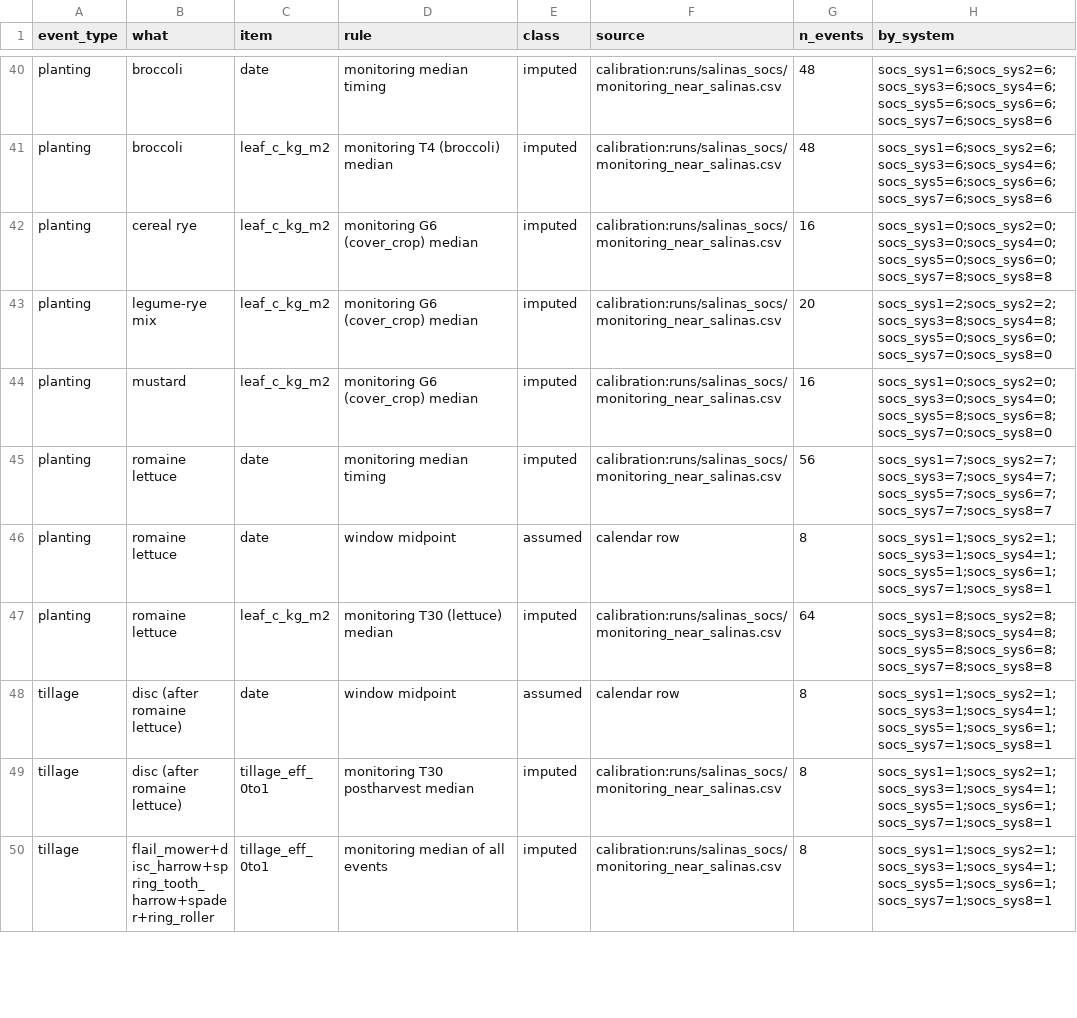
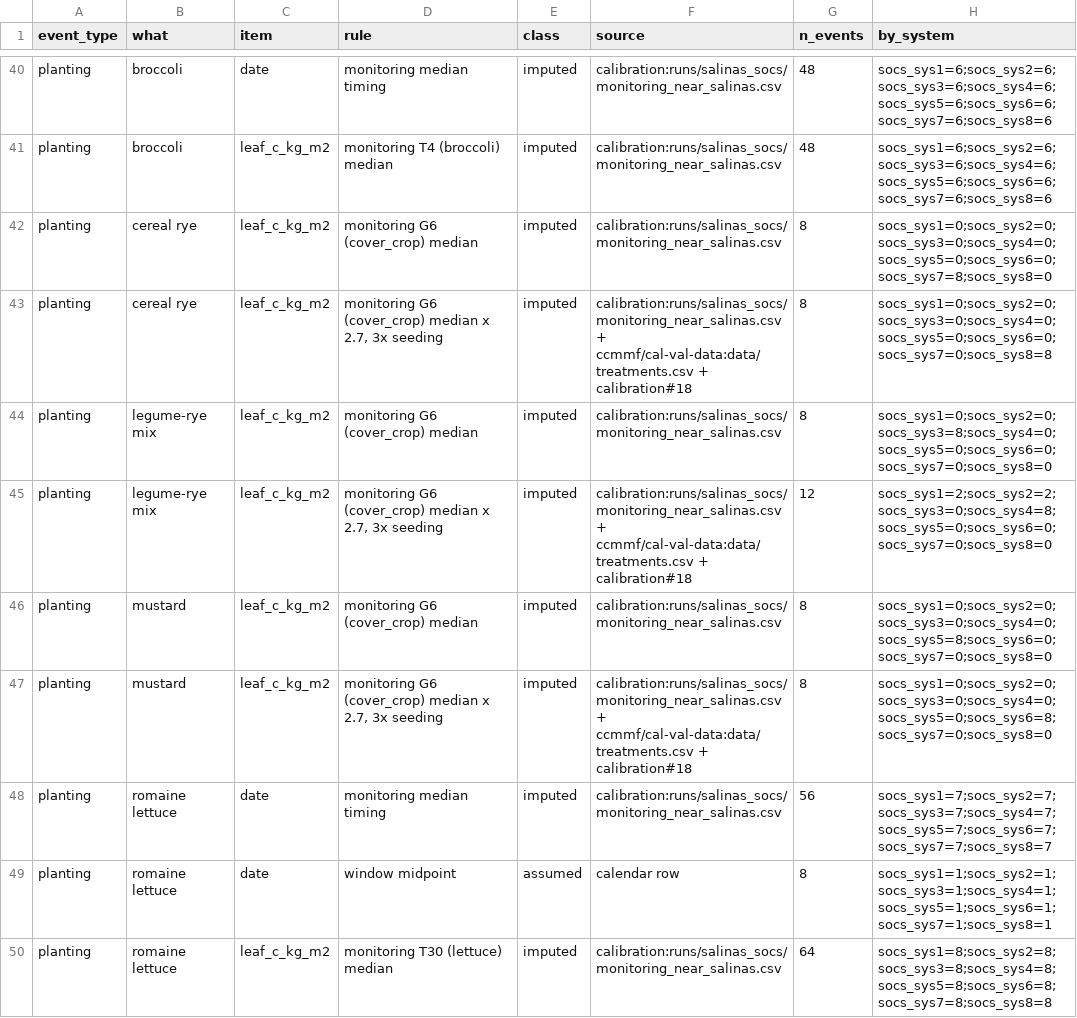
Before and after one commit to ccmmf/calibration, a CSV file: runs/salinas_socs/fill_summary.csv, drawn as a sheet; only a part is shown, gaps mark what is left out; the shorter side is filled out with more unchanged rows.

```diff
--- a/runs/salinas_socs/fill_summary.csv
+++ b/runs/salinas_socs/fill_summary.csv
@@ -41,5 +41,8 @@
 "planting","broccoli","leaf_c_kg_m2","monitoring T4 (broccoli) median","imputed","calibration:runs/salinas_socs/monitoring_near_salinas.csv",48,"socs_sys1=6;socs_sys2=6;socs_sys3=6;socs_sys4=6;socs_sys5=6;socs_sys6=6;socs_sys7=6;socs_sys8=6"
-"planting","cereal rye","leaf_c_kg_m2","monitoring G6 (cover_crop) median","imputed","calibration:runs/salinas_socs/monitoring_near_salinas.csv",16,"socs_sys1=0;socs_sys2=0;socs_sys3=0;socs_sys4=0;socs_sys5=0;socs_sys6=0;socs_sys7=8;socs_sys8=8"
-"planting","legume-rye mix","leaf_c_kg_m2","monitoring G6 (cover_crop) median","imputed","calibration:runs/salinas_socs/monitoring_near_salinas.csv",20,"socs_sys1=2;socs_sys2=2;socs_sys3=8;socs_sys4=8;socs_sys5=0;socs_sys6=0;socs_sys7=0;socs_sys8=0"
-"planting","mustard","leaf_c_kg_m2","monitoring G6 (cover_crop) median","imputed","calibration:runs/salinas_socs/monitoring_near_salinas.csv",16,"socs_sys1=0;socs_sys2=0;socs_sys3=0;socs_sys4=0;socs_sys5=8;socs_sys6=8;socs_sys7=0;socs_sys8=0"
+"planting","cereal rye","leaf_c_kg_m2","monitoring G6 (cover_crop) median","imputed","calibration:runs/salinas_socs/monitoring_near_salinas.csv",8,"socs_sys1=0;socs_sys2=0;socs_sys3=0;socs_sys4=0;socs_sys5=0;socs_sys6=0;socs_sys7=8;socs_sys8=0"
+"planting","cereal rye","leaf_c_kg_m2","monitoring G6 (cover_crop) median x 2.7, 3x seeding","imputed","calibration:runs/salinas_socs/monitoring_near_salinas.csv + ccmmf/cal-val-data:data/treatments.csv + calibration#18",8,"socs_sys1=0;socs_sys2=0;socs_sys3=0;socs_sys4=0;socs_sys5=0;socs_sys6=0;socs_sys7=0;socs_sys8=8"
+"planting","legume-rye mix","leaf_c_kg_m2","monitoring G6 (cover_crop) median","imputed","calibration:runs/salinas_socs/monitoring_near_salinas.csv",8,"socs_sys1=0;socs_sys2=0;socs_sys3=8;socs_sys4=0;socs_sys5=0;socs_sys6=0;socs_sys7=0;socs_sys8=0"
+"planting","legume-rye mix","leaf_c_kg_m2","monitoring G6 (cover_crop) median x 2.7, 3x seeding","imputed","calibration:runs/salinas_socs/monitoring_near_salinas.csv + ccmmf/cal-val-data:data/treatments.csv + calibration#18",12,"socs_sys1=2;socs_sys2=2;socs_sys3=0;socs_sys4=8;socs_sys5=0;socs_sys6=0;socs_sys7=0;socs_sys8=0"
+"planting","mustard","leaf_c_kg_m2","monitoring G6 (cover_crop) median","imputed","calibration:runs/salinas_socs/monitoring_near_salinas.csv",8,"socs_sys1=0;socs_sys2=0;socs_sys3=0;socs_sys4=0;socs_sys5=8;socs_sys6=0;socs_sys7=0;socs_sys8=0"
+"planting","mustard","leaf_c_kg_m2","monitoring G6 (cover_crop) median x 2.7, 3x seeding","imputed","calibration:runs/salinas_socs/monitoring_near_salinas.csv + ccmmf/cal-val-data:data/treatments.csv + calibration#18",8,"socs_sys1=0;socs_sys2=0;socs_sys3=0;socs_sys4=0;socs_sys5=0;socs_sys6=8;socs_sys7=0;socs_sys8=0"
 "planting","romaine lettuce","date","monitoring median timing","imputed","calibration:runs/salinas_socs/monitoring_near_salinas.csv",56,"socs_sys1=7;socs_sys2=7;socs_sys3=7;socs_sys4=7;socs_sys5=7;socs_sys6=7;socs_sys7=7;socs_sys8=7"
```
Also changed, not shown: 12 other files.
